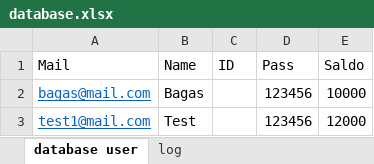
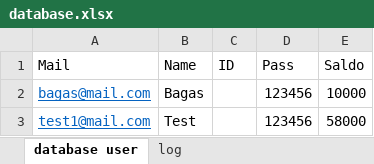
Before and after one commit to ZakiYudhistira/TubesPengkom11, an Excel workbook: database.xlsx, sheet database user, drawn as a sheet; values as stored, in another font and other column widths than the file's, no borders; the diff names each change by its address in the sheet, - before the commit and + after, or states it on an @@ line.

```diff
--- a/database.xlsx (sheet database user)
+++ b/database.xlsx (sheet database user)
-E3 (Saldo): 12000
+E3 (Saldo): 58000
```
Also changed, not shown: sheet log, 2 other files.
